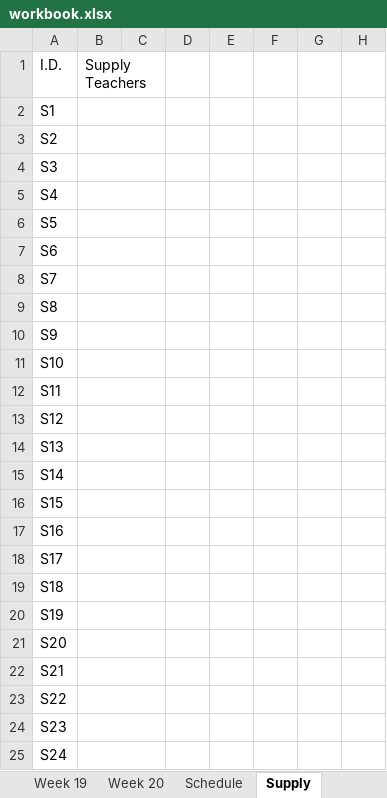
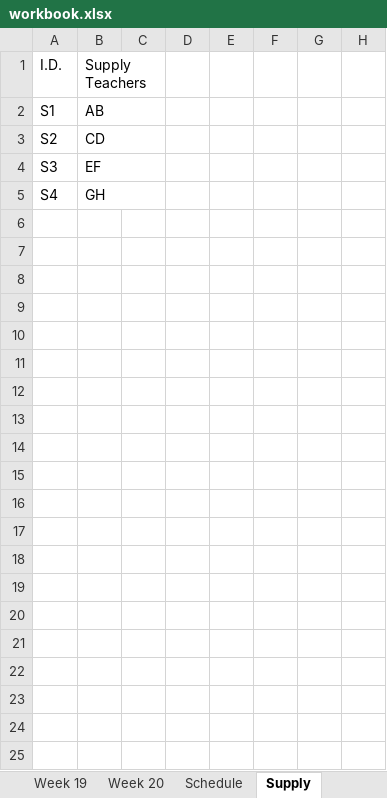
Before and after one commit to tumugh/cs2043-project, an Excel workbook: workbook/workbook.xlsx, sheet Supply, drawn as a sheet; only a part is shown; values as stored, in another font and other column widths than the file's, no borders; rows hold the shown columns only; the diff names each change by its address in the sheet, - before the commit and + after, or states it on an @@ line.

```diff
--- a/workbook/workbook.xlsx (sheet Supply)
+++ b/workbook/workbook.xlsx (sheet Supply)
-B2: (empty)
+B2: AB
-B3: (empty)
+B3: CD
-B4: (empty)
+B4: EF
-B5: (empty)
+B5: GH
-row 6: S5
-row 7: S6
-row 8: S7
-row 9: S8
-row 10: S9
-row 11: S10
-row 12: S11
-row 13: S12
-row 14: S13
-row 15: S14
-row 16: S15
-row 17: S16
-row 18: S17
-row 19: S18
-row 20: S19
-row 21: S20
-row 22: S21
-row 23: S22
-row 24: S23
-row 25: S24
```
Also changed, not shown: sheet Schedule, 5 other files.
